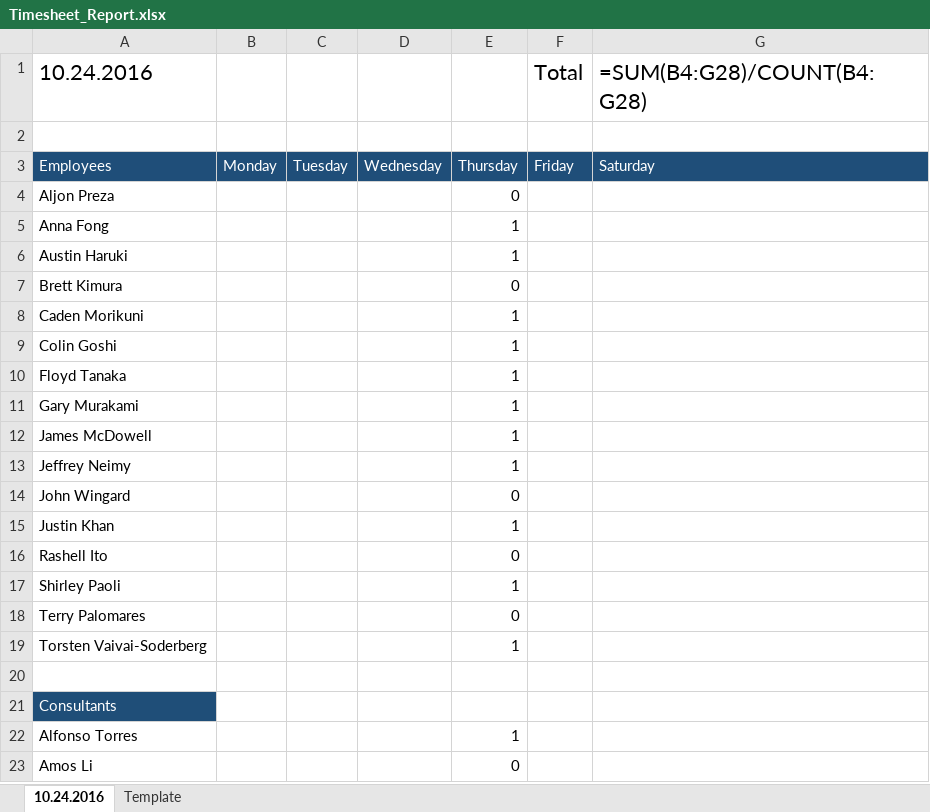
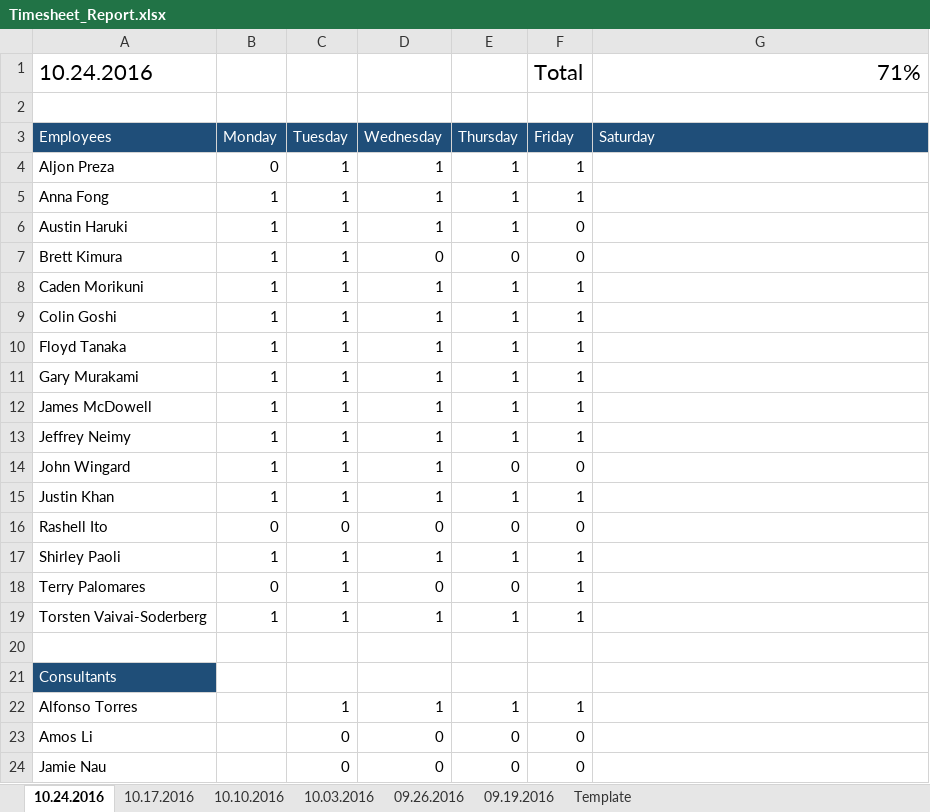
Before and after one commit to jneimy/TimeReport, an Excel workbook: Timesheet_Report.xlsx, sheet 10.24.2016, drawn as a sheet; only a part is shown; values as stored, in another font and other column widths than the file's, no borders; formulas without a stored value are shown as written; the diff covers the shown part only; the diff names each change by its address in the sheet, - before the commit and + after, or states it on an @@ line.

```diff
--- a/Timesheet_Report.xlsx (sheet 10.24.2016)
+++ b/Timesheet_Report.xlsx (sheet 10.24.2016)
+sheet tab: 10.17.2016
+sheet tab: 10.10.2016
+sheet tab: 10.03.2016
+sheet tab: 09.26.2016
+sheet tab: 09.19.2016
-G1 (Saturday): =SUM(B4:G28)/COUNT(B4:G28)
+G1 (Saturday): 71%
-B4 (Monday): (empty)
+B4 (Monday): 0
-C4:C15 (Tuesday): (empty)
+C4:C15 (Tuesday): 1
-D4:D6 (Wednesday): (empty)
+D4:D6 (Wednesday): 1
-E4 (Thursday): 0
+E4 (Thursday): 1
-F4:F5 (Friday): (empty)
+F4:F5 (Friday): 1
-B5:B15 (Monday): (empty)
+B5:B15 (Monday): 1
-F6:F7 (Friday): (empty)
+F6:F7 (Friday): 0
-D7 (Wednesday): (empty)
+D7 (Wednesday): 0
-D8:D15 (Wednesday): (empty)
+D8:D15 (Wednesday): 1
-F8:F13 (Friday): (empty)
+F8:F13 (Friday): 1
-F14 (Friday): (empty)
+F14 (Friday): 0
-F15 (Friday): (empty)
+F15 (Friday): 1
-B16 (Monday): (empty)
+B16 (Monday): 0
-C16 (Tuesday): (empty)
+C16 (Tuesday): 0
-D16 (Wednesday): (empty)
+D16 (Wednesday): 0
-F16 (Friday): (empty)
+F16 (Friday): 0
-B17 (Monday): (empty)
+B17 (Monday): 1
-C17:C19 (Tuesday): (empty)
+C17:C19 (Tuesday): 1
-D17 (Wednesday): (empty)
+D17 (Wednesday): 1
-F17:F19 (Friday): (empty)
+F17:F19 (Friday): 1
-B18 (Monday): (empty)
+B18 (Monday): 0
-D18 (Wednesday): (empty)
+D18 (Wednesday): 0
-B19 (Monday): (empty)
+B19 (Monday): 1
-D19 (Wednesday): (empty)
+D19 (Wednesday): 1
-C22 (Tuesday): (empty)
+C22 (Tuesday): 1
-D22 (Wednesday): (empty)
+D22 (Wednesday): 1
-F22 (Friday): (empty)
+F22 (Friday): 1
-C23 (Tuesday): (empty)
+C23 (Tuesday): 0
-D23 (Wednesday): (empty)
+D23 (Wednesday): 0
-F23 (Friday): (empty)
+F23 (Friday): 0
+row 24: Jamie Nau |  | 0 | 0 | 0 | 0
```
Also changed, not shown: 18 edited cells and cell formats elsewhere in this sheet, sheet Template, 1 other file.
